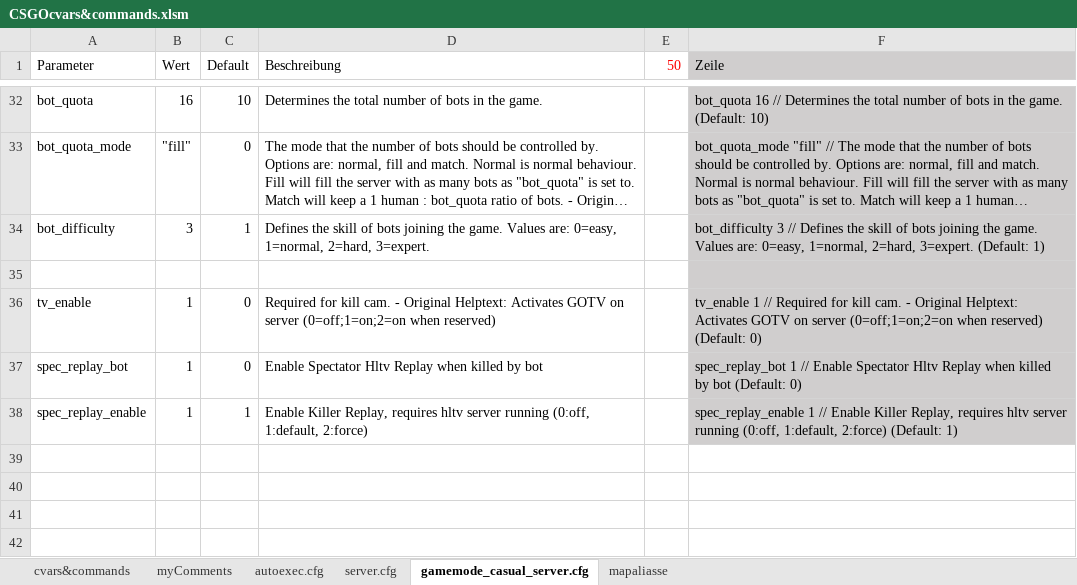
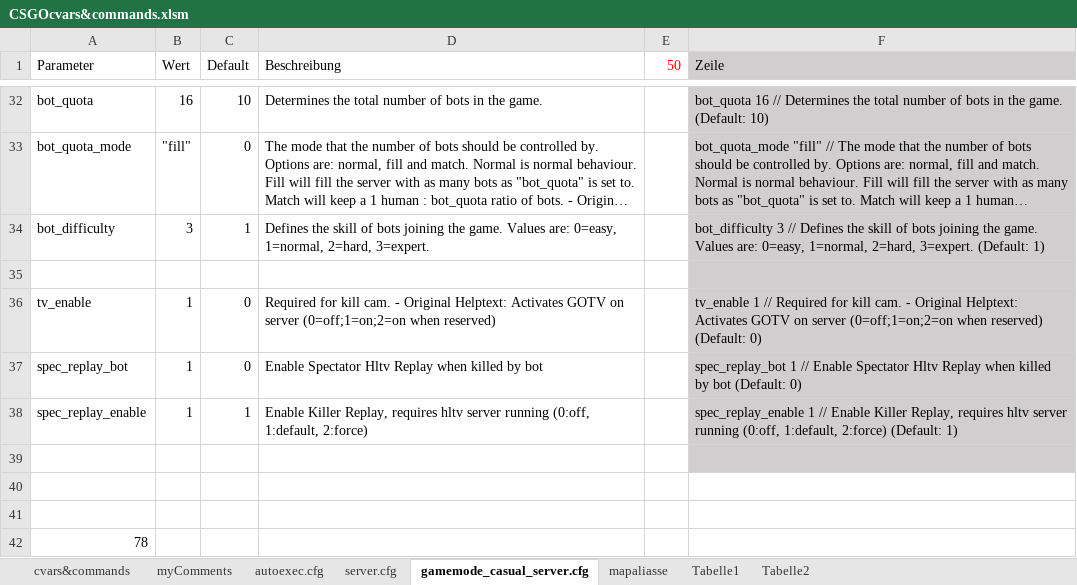
Before and after one commit to PlanetKiF/csgo, an Excel workbook: misc/CSGOcvars&commands.xlsm, sheet gamemode_casual_server.cfg, drawn as a sheet; only a part is shown, gaps mark what is left out; long unchanged cells end in …; values as stored, in another font and other column widths than the file's, no borders; conditional formats not drawn; the diff names each change by its address in the sheet, - before the commit and + after, or states it on an @@ line.

```diff
--- a/misc/CSGOcvars&commands.xlsm (sheet gamemode_casual_server.cfg)
+++ b/misc/CSGOcvars&commands.xlsm (sheet gamemode_casual_server.cfg)
+sheet tab: Tabelle1
+sheet tab: Tabelle2
+row 39: (empty)
+row 40: (empty)
+row 41: (empty)
+row 42: 78
```
Also changed, not shown: sheet cvars&commands, sheet mapaliasse, 1 other file.
